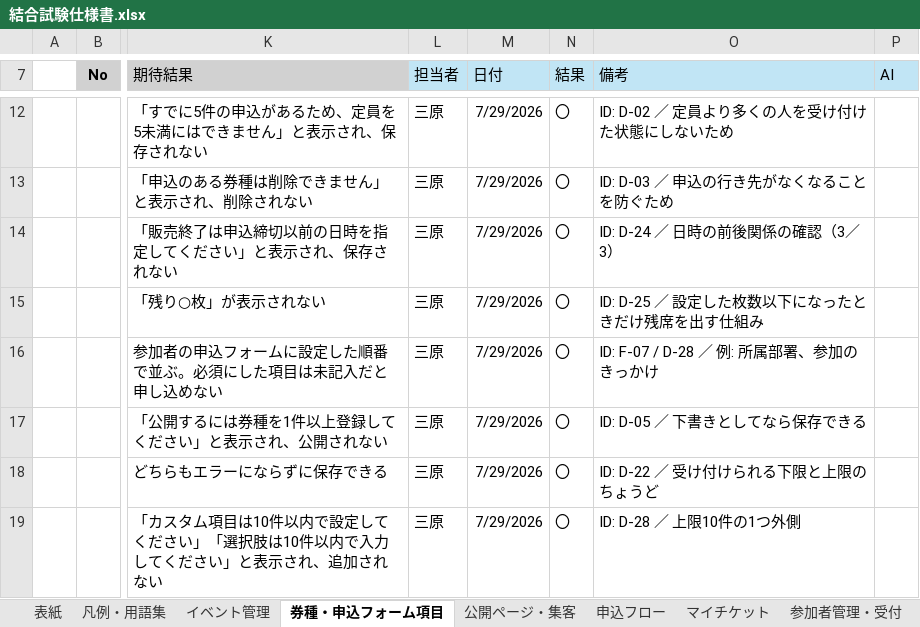
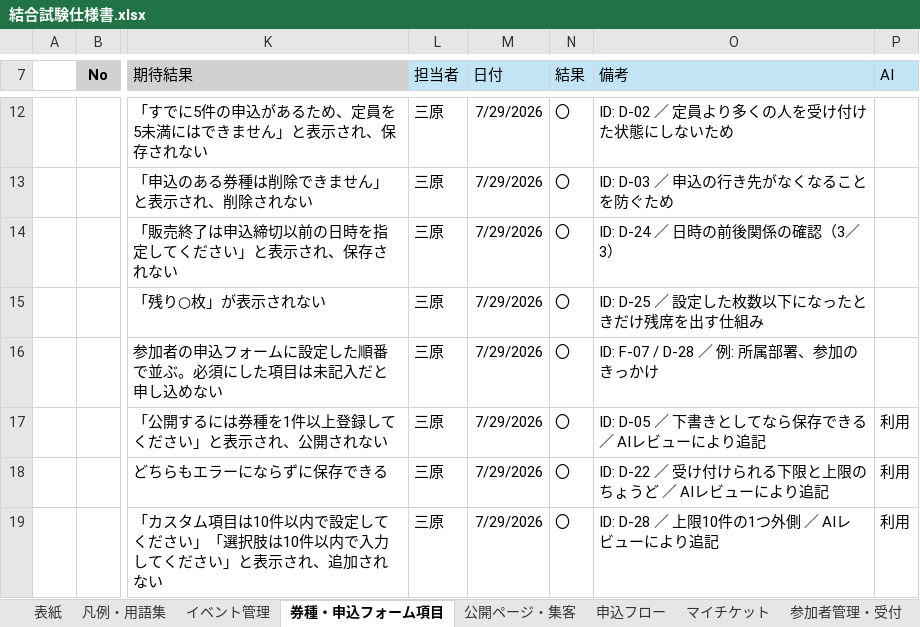
Before and after one commit to Mihara-Yamato-com/event-management-site, an Excel workbook: 結合試験仕様書.xlsx, sheet 券種・申込フォーム項目, drawn as a sheet; only a part is shown, gaps mark what is left out; values as stored, in another font and other column widths than the file's, no borders; the diff names each change by its address in the sheet, - before the commit and + after, or states it on an @@ line.

```diff
--- a/結合試験仕様書.xlsx (sheet 券種・申込フォーム項目)
+++ b/結合試験仕様書.xlsx (sheet 券種・申込フォーム項目)
-O17 (備考): ID: D-05 ／ 下書きとしてなら保存できる
+O17 (備考): ID: D-05 ／ 下書きとしてなら保存できる ／ AIレビューにより追記
-P17:P19 (AI): (empty)
+P17:P19 (AI): 利用
-O18 (備考): ID: D-22 ／ 受け付けられる下限と上限のちょうど
+O18 (備考): ID: D-22 ／ 受け付けられる下限と上限のちょうど ／ AIレビューにより追記
-O19 (備考): ID: D-28 ／ 上限10件の1つ外側
+O19 (備考): ID: D-28 ／ 上限10件の1つ外側 ／ AIレビューにより追記
```
Also changed, not shown: sheet 設定・データ管理, sheet 境界値・異常系, sheet 資料・運営体制, sheet イベント管理, sheet 申込フロー, sheet 参加者管理・受付, 2 more sheets, 3 other files.
